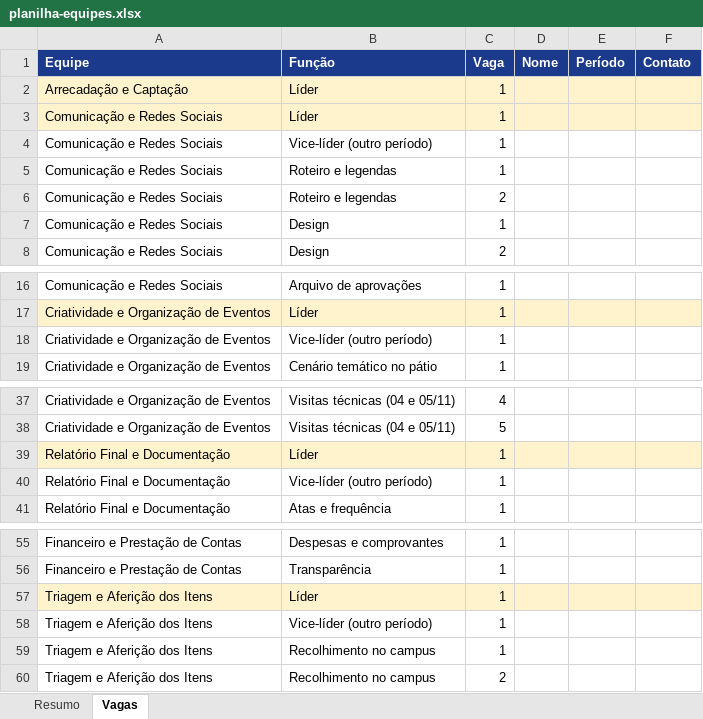
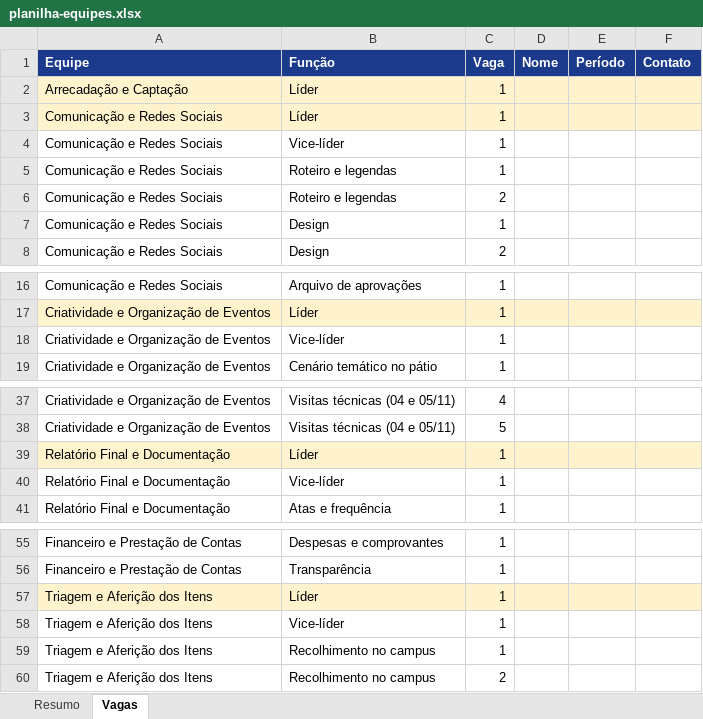
Before and after one commit to GabrielMedici/Efeito-Rebote, an Excel workbook: entregas/equipes/planilha-equipes.xlsx, sheet Vagas, drawn as a sheet; only a part is shown, gaps mark what is left out; values as stored, in another font and other column widths than the file's, no borders; the diff names each change by its address in the sheet, - before the commit and + after, or states it on an @@ line.

```diff
--- a/entregas/equipes/planilha-equipes.xlsx (sheet Vagas)
+++ b/entregas/equipes/planilha-equipes.xlsx (sheet Vagas)
-B4 (Função): Vice-líder (outro período)
+B4 (Função): Vice-líder
-B18 (Função): Vice-líder (outro período)
+B18 (Função): Vice-líder
-B40 (Função): Vice-líder (outro período)
+B40 (Função): Vice-líder
-B58 (Função): Vice-líder (outro período)
+B58 (Função): Vice-líder
```
Also changed, not shown: 7 other files.
